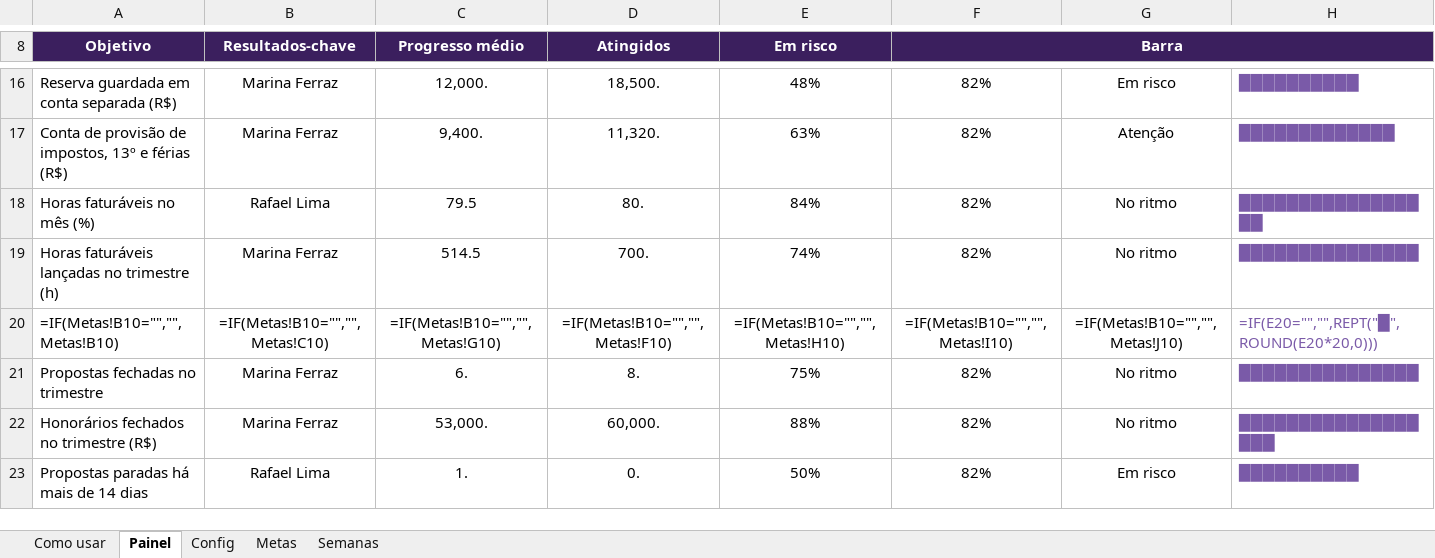
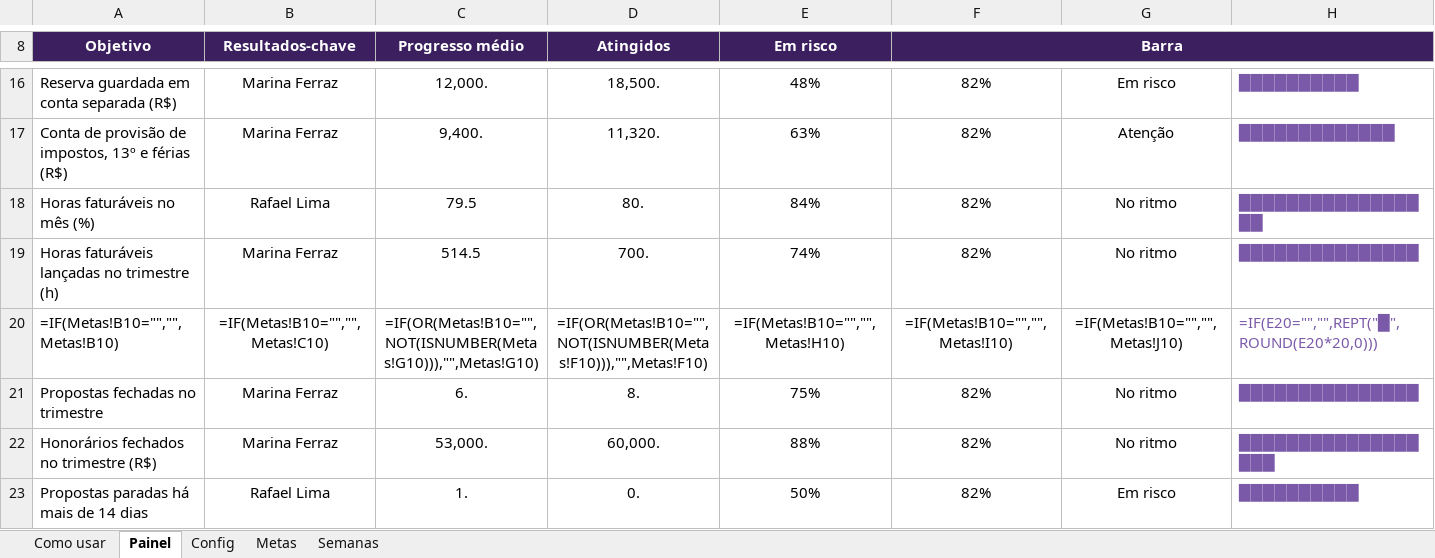
Before and after one commit to eduardomtzz/claude-code, an Excel workbook: projetos/gestao-ia-planilhas/produto/kit-advogados/19-metas-do-trimestre.xlsx, sheet Painel, drawn as a sheet; only a part is shown, gaps mark what is left out; values as stored, in another font and other column widths than the file's, no borders; formulas without a stored value are shown as written; conditional formats not drawn; the diff names each change by its address in the sheet, - before the commit and + after, or states it on an @@ line.

```diff
--- a/projetos/gestao-ia-planilhas/produto/kit-advogados/19-metas-do-trimestre.xlsx (sheet Painel)
+++ b/projetos/gestao-ia-planilhas/produto/kit-advogados/19-metas-do-trimestre.xlsx (sheet Painel)
-C20 (Progresso médio): =IF(Metas!B10="","",Metas!G10)
+C20 (Progresso médio): =IF(OR(Metas!B10="",NOT(ISNUMBER(Metas!G10))),"",Metas!G10)
-D20 (Atingidos): =IF(Metas!B10="","",Metas!F10)
+D20 (Atingidos): =IF(OR(Metas!B10="",NOT(ISNUMBER(Metas!F10))),"",Metas!F10)
```
Also changed, not shown: sheet Semanas, projetos/gestao-ia-planilhas/produto/kit-advogados/entrega/19-metas-do-trimestre.xlsx, projetos/gestao-ia-planilhas/produto/kit-completo/06-metas-do-trimestre.xlsx, 8 other files.
